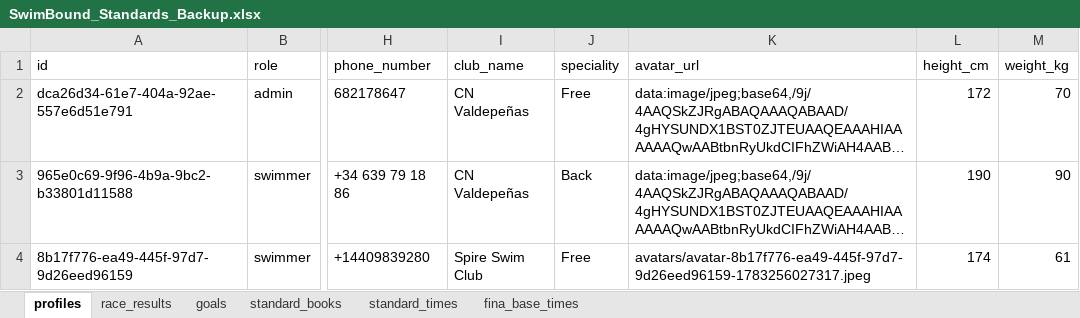
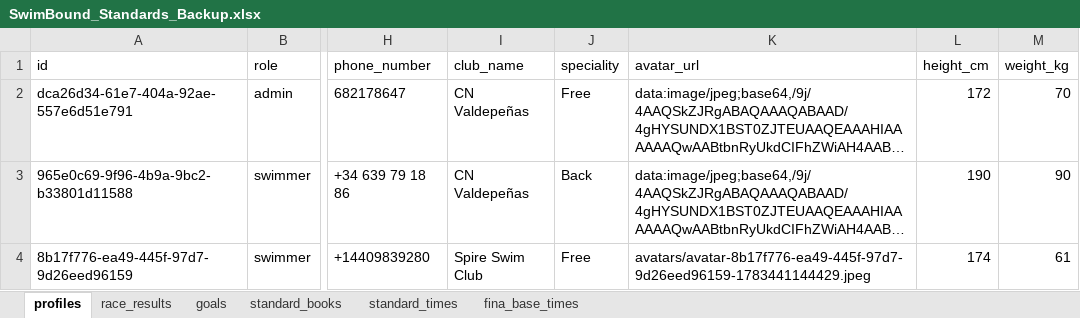
Before and after one commit to raulmaeles-maker/swimboundDB, an Excel workbook: SwimBound_Standards_Backup.xlsx, sheet profiles, drawn as a sheet; only a part is shown, gaps mark what is left out; long unchanged cells end in …; values as stored, in another font and other column widths than the file's, no borders; the diff names each change by its address in the sheet, - before the commit and + after, or states it on an @@ line.

Commit message:
Update SwimBound database from app client

```diff
--- a/SwimBound_Standards_Backup.xlsx (sheet profiles)
+++ b/SwimBound_Standards_Backup.xlsx (sheet profiles)
-K4 (avatar_url): avatars/avatar-8b17f776-ea49-445f-97d7-9d26eed96159-1783256027317.jpeg
+K4 (avatar_url): avatars/avatar-8b17f776-ea49-445f-97d7-9d26eed96159-1783441144429.jpeg
```
